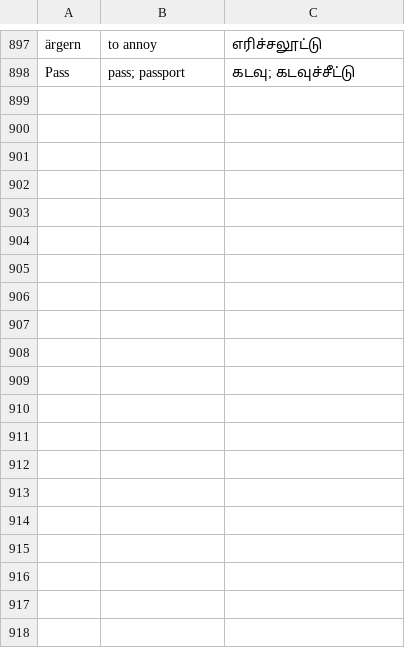
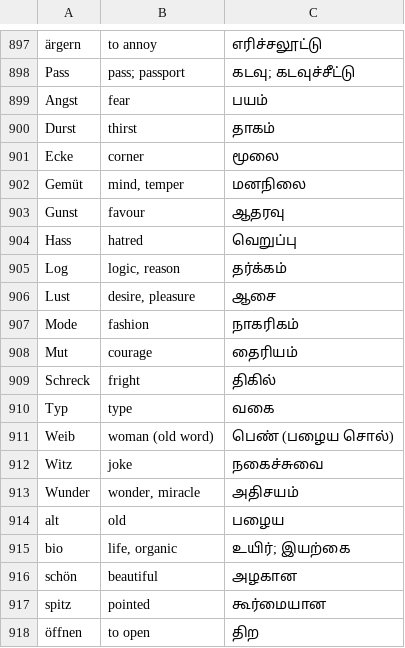
Before and after one commit to ArunVivekanandhan/deutsch-coach, a TSV file: scripts/word_parts_meanings.tsv, drawn as a sheet; only a part is shown, gaps mark what is left out; the diff names each change by its address in the sheet, - before the commit and + after, or states it on an @@ line.

```diff
--- a/scripts/word_parts_meanings.tsv
+++ b/scripts/word_parts_meanings.tsv
+row 899: Angst | fear | பயம்
+row 900: Durst | thirst | தாகம்
+row 901: Ecke | corner | மூலை
+row 902: Gemüt | mind, temper | மனநிலை
+row 903: Gunst | favour | ஆதரவு
+row 904: Hass | hatred | வெறுப்பு
+row 905: Log | logic, reason | தர்க்கம்
+row 906: Lust | desire, pleasure | ஆசை
+row 907: Mode | fashion | நாகரிகம்
+row 908: Mut | courage | தைரியம்
+row 909: Schreck | fright | திகில்
+row 910: Typ | type | வகை
+row 911: Weib | woman (old word) | பெண் (பழைய சொல்)
+row 912: Witz | joke | நகைச்சுவை
+row 913: Wunder | wonder, miracle | அதிசயம்
+row 914: alt | old | பழைய
+row 915: bio | life, organic | உயிர்; இயற்கை
+row 916: schön | beautiful | அழகான
+row 917: spitz | pointed | கூர்மையான
+row 918: öffnen | to open | திற
```
Also changed, not shown: 14 other files.
